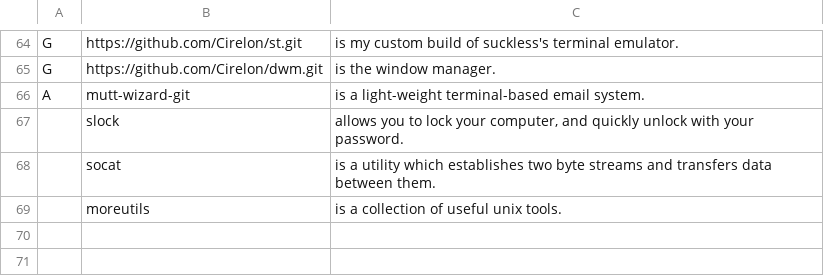
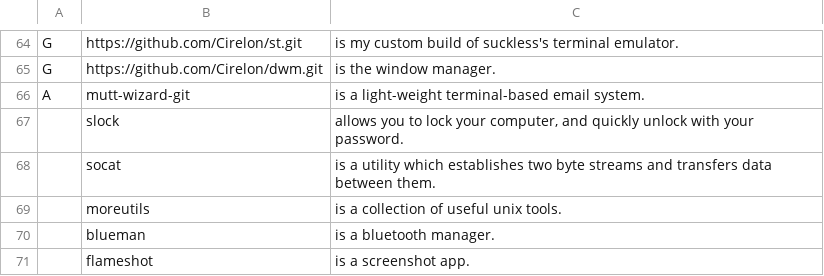
Before and after one commit to Cirelon/JBS, a CSV file: progs.csv, drawn as a sheet; only a part is shown, gaps mark what is left out; the diff names each change by its address in the sheet, - before the commit and + after, or states it on an @@ line.

Commit message:
Update progs.csv

```diff
--- a/progs.csv
+++ b/progs.csv
+row 70:  | blueman | is a bluetooth manager.
+row 71:  | flameshot | is a screenshot app.
```
